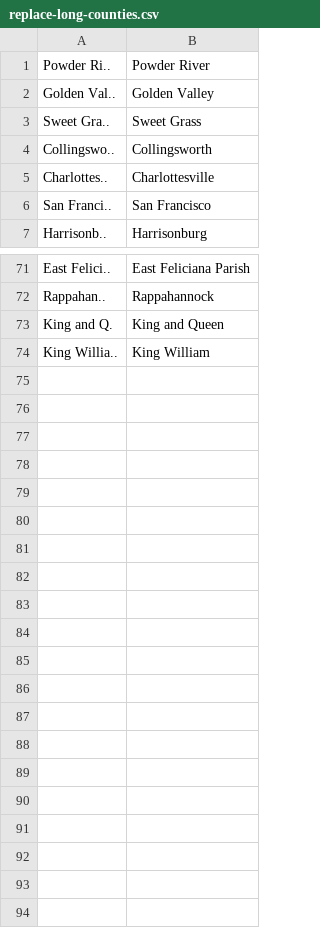
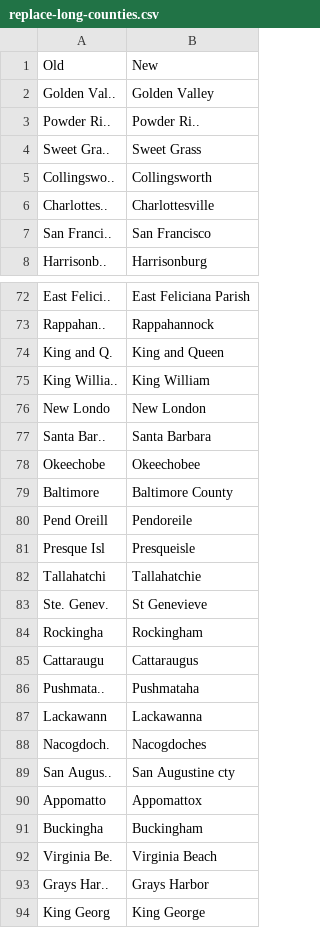
Before and after one commit to sevans09/covid-movement-vis, a CSV file: replace-long-counties.csv, drawn as a sheet; only a part is shown, gaps mark what is left out; removed rows and columns are numbered as before the commit, all else as after; the diff covers the shown part only; the diff names each change by its address in the sheet, - before the commit and + after, or states it on an @@ line.

Commit message:
added over 100 missing counties

```diff
--- a/replace-long-counties.csv
+++ b/replace-long-counties.csv
-row 1: Powder Ri.. | Powder River
+row 1: Old | New
+row 3: Powder Ri.. | Powder Ri..
+row 76: New Londo | New London
+row 77: Santa Bar.. | Santa Barbara
+row 78: Okeechobe | Okeechobee
+row 79: Baltimore | Baltimore County
+row 80: Pend Oreill | Pendoreile
+row 81: Presque Isl | Presqueisle
+row 82: Tallahatchi | Tallahatchie
+row 83: Ste. Genev. | St Genevieve
+row 84: Rockingha | Rockingham
+row 85: Cattaraugu | Cattaraugus
+row 86: Pushmata.. | Pushmataha
+row 87: Lackawann | Lackawanna
+row 88: Nacogdoch. | Nacogdoches
+row 89: San Augus.. | San Augustine cty
+row 90: Appomatto | Appomattox
+row 91: Buckingha | Buckingham
+row 92: Virginia Be. | Virginia Beach
+row 93: Grays Har.. | Grays Harbor
+row 94: King Georg | King George
```
Also changed, not shown: 6 edited cells elsewhere in this file, 6 other files.
